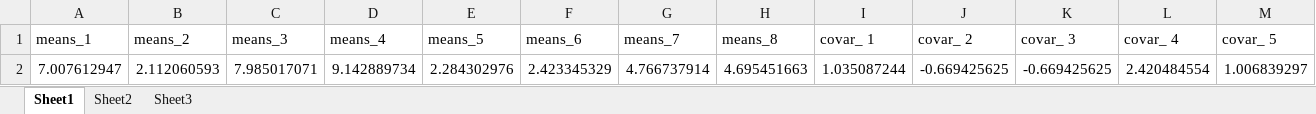
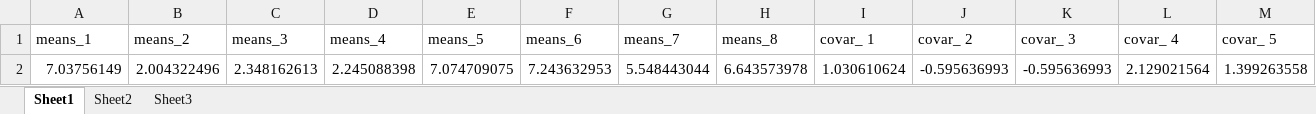
Before and after one commit to Dagrol/ASML_CW_1, an Excel workbook: matlab/params.xlsx, sheet Sheet1, drawn as a sheet; only a part is shown; values as stored, in another font and other column widths than the file's, no borders; removed rows and columns are numbered as before the commit, all else as after; rows hold the shown columns only; the diff names each change by its address in the sheet, - before the commit and + after, or states it on an @@ line.

```diff
--- a/matlab/params.xlsx (sheet Sheet1)
+++ b/matlab/params.xlsx (sheet Sheet1)
-row 2: 7.007612947 | 2.112060593 | 7.985017071 | 9.142889734 | 2.284302976 | 2.423345329 | 4.766737914 | 4.695451663 | 1.035087244 | -0.669425625 | -0.669425625 | 2.420484554 | 1.006839297
+row 2: 7.03756149 | 2.004322496 | 2.348162613 | 2.245088398 | 7.074709075 | 7.243632953 | 5.548443044 | 6.643573978 | 1.030610624 | -0.595636993 | -0.595636993 | 2.129021564 | 1.399263558
```
Also changed, not shown: 6 other files.
